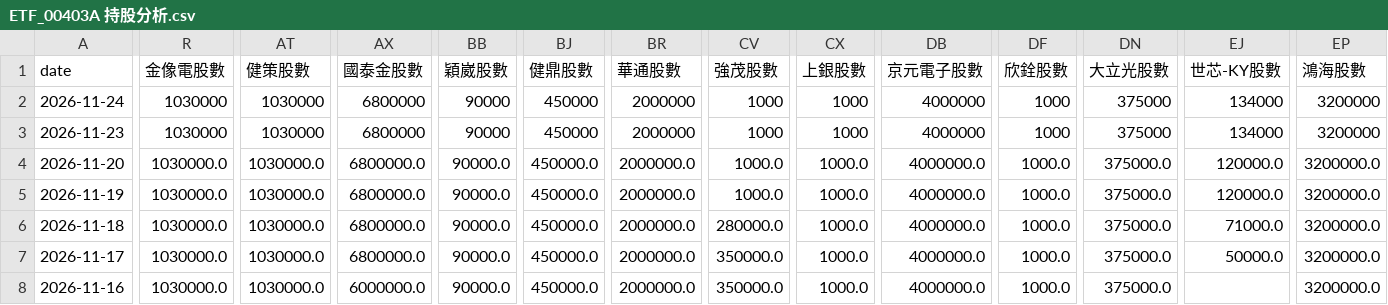
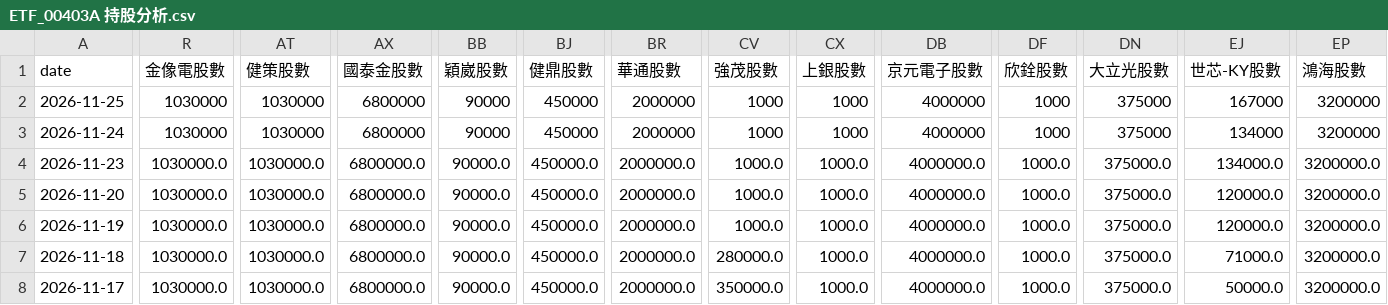
Before and after one commit to charle0111/My-Web, a CSV file: ETF_00403A 持股分析.csv, drawn as a sheet; only a part is shown, gaps mark what is left out; the shorter side is filled out with more unchanged rows; addresses are those after the commit; rows hold the shown columns only; the diff covers the shown part only; the diff names each change by its address in the sheet, - before the commit and + after, or states it on an @@ line.

```diff
--- a/ETF_00403A 持股分析.csv
+++ b/ETF_00403A 持股分析.csv
+row 2: 2026-11-25 | 1030000 | 1030000 | 6800000 | 90000 | 450000 | 2000000 | 1000 | 1000 | 4000000 | 1000 | 375000 | 167000 | 3200000
-R4 (金像電股數): 1030000
+R4 (金像電股數): 1030000.0
-AT4 (健策股數): 1030000
+AT4 (健策股數): 1030000.0
-AX4 (國泰金股數): 6800000
+AX4 (國泰金股數): 6800000.0
-BB4 (穎崴股數): 90000
+BB4 (穎崴股數): 90000.0
-BJ4 (健鼎股數): 450000
+BJ4 (健鼎股數): 450000.0
-BR4 (華通股數): 2000000
+BR4 (華通股數): 2000000.0
-CV4 (強茂股數): 1000
+CV4 (強茂股數): 1000.0
-CX4 (上銀股數): 1000
+CX4 (上銀股數): 1000.0
-DB4 (京元電子股數): 4000000
+DB4 (京元電子股數): 4000000.0
-DF4 (欣銓股數): 1000
+DF4 (欣銓股數): 1000.0
-DN4 (大立光股數): 375000
+DN4 (大立光股數): 375000.0
-EJ4 (世芯-KY股數): 134000
+EJ4 (世芯-KY股數): 134000.0
-EP4 (鴻海股數): 3200000
+EP4 (鴻海股數): 3200000.0
```
Also changed, not shown: 13 edited cells elsewhere in this file, ETF_00403A 持股分析變化.csv, ETF_00981A 持股分析.csv, 3 other files.
